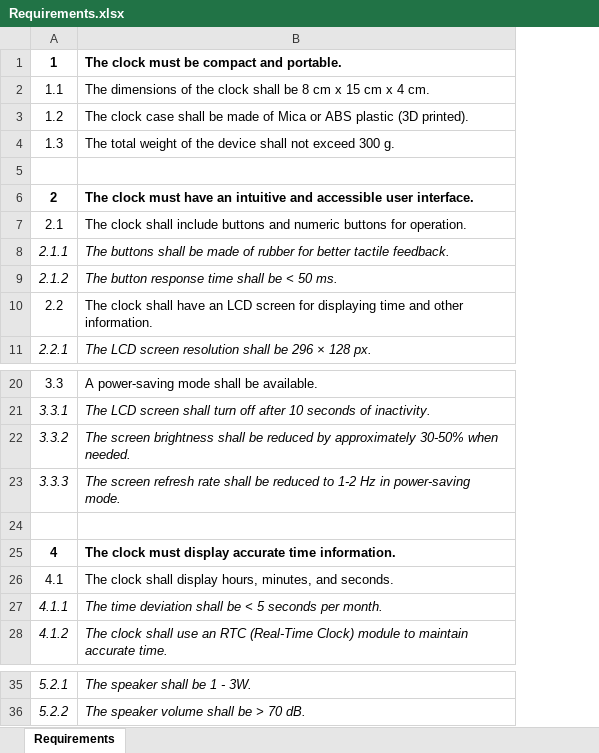
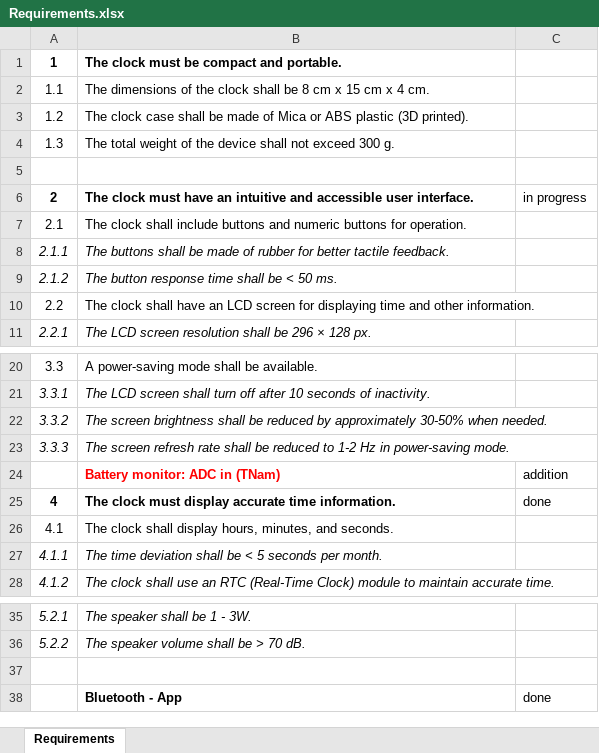
Before and after one commit to ndNgoc1310/Embedded-System-Project, an Excel workbook: Documents/Requirements.xlsx, sheet Requirements, drawn as a sheet; only a part is shown, gaps mark what is left out; values as stored, in another font and other column widths than the file's, no borders; the diff names each change by its address in the sheet, - before the commit and + after, or states it on an @@ line.

Commit message:
Update Requirements.xlsx

```diff
--- a/Documents/Requirements.xlsx (sheet Requirements)
+++ b/Documents/Requirements.xlsx (sheet Requirements)
+column C, row 6: in progress; rows 24-25: addition | done
-row 24: (empty)
+row 24:  | Battery monitor: ADC in (TNam) | addition
+row 37: (empty)
+row 38:  | Bluetooth - App | done
```
